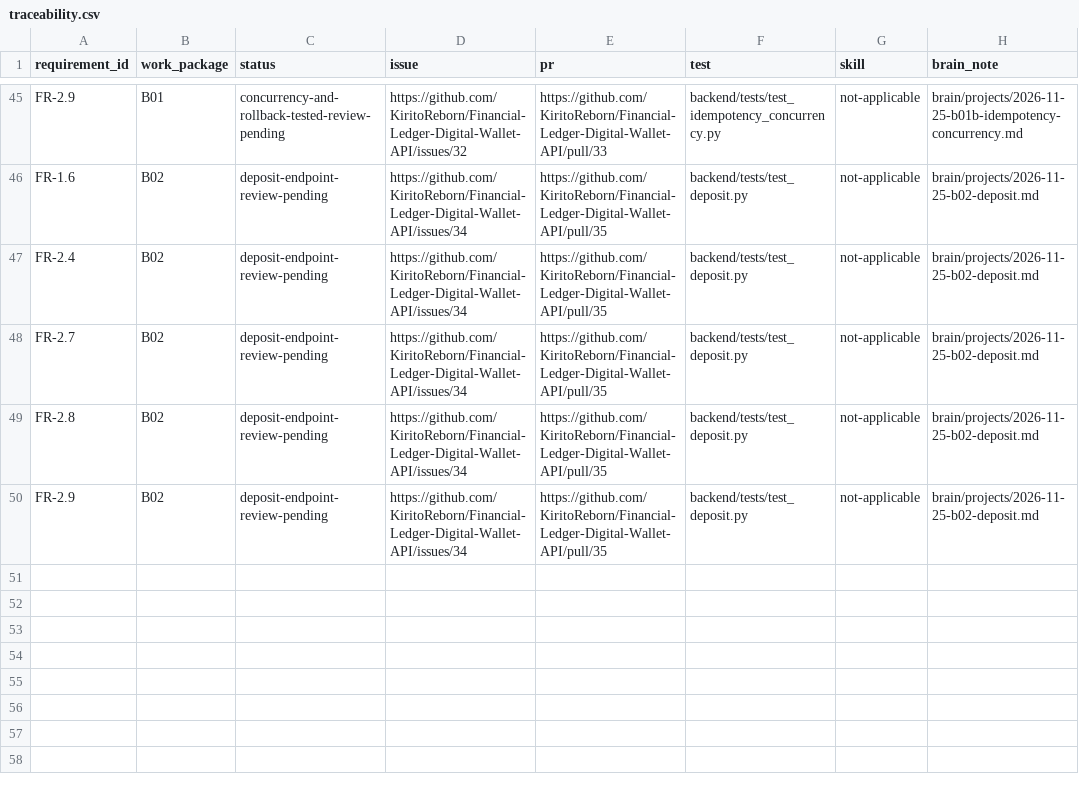
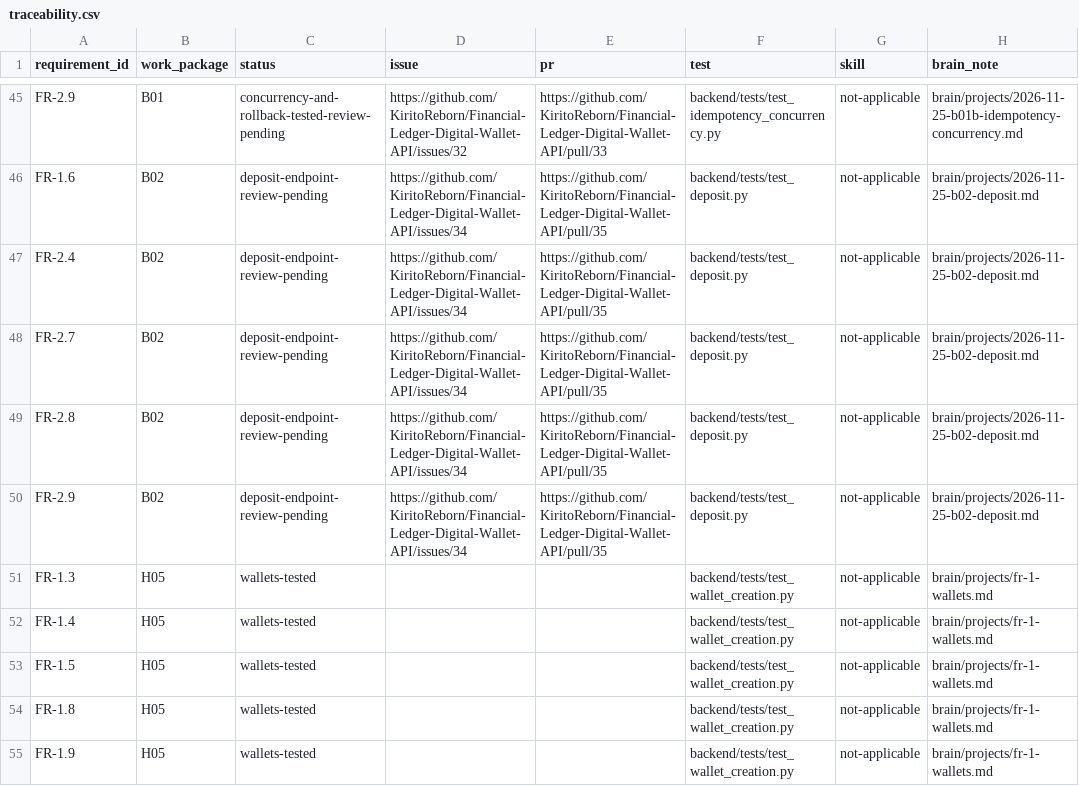
Before and after one commit to KiritoReborn/Financial-Ledger-Digital-Wallet-API, a CSV file: docs/traceability.csv, drawn as a sheet; only a part is shown, gaps mark what is left out.

Commit message:
feat(wallets): initialize system wallets from shared currency exponents

```diff
--- a/docs/traceability.csv
+++ b/docs/traceability.csv
@@ -50 +50,6 @@ FR-2.8,B02,deposit-endpoint-review-pending,https://github.com/KiritoReborn/Finan
 FR-2.9,B02,deposit-endpoint-review-pending,https://github.com/KiritoReborn/Financial-Ledger-Digital-Wallet-API/issues/34,https://github.com/KiritoReborn/Financial-Ledger-Digital-Wallet-API/pull/35,backend/tests/test_deposit.py,not-applicable,brain/projects/2026-11-25-b02-deposit.md
+FR-1.3,H05,wallets-tested,,,backend/tests/test_wallet_creation.py,not-applicable,brain/projects/fr-1-wallets.md
+FR-1.4,H05,wallets-tested,,,backend/tests/test_wallet_creation.py,not-applicable,brain/projects/fr-1-wallets.md
+FR-1.5,H05,wallets-tested,,,backend/tests/test_wallet_creation.py,not-applicable,brain/projects/fr-1-wallets.md
+FR-1.8,H05,wallets-tested,,,backend/tests/test_wallet_creation.py,not-applicable,brain/projects/fr-1-wallets.md
+FR-1.9,H05,wallets-tested,,,backend/tests/test_wallet_creation.py,not-applicable,brain/projects/fr-1-wallets.md
```
Also changed, not shown: 13 other files.
